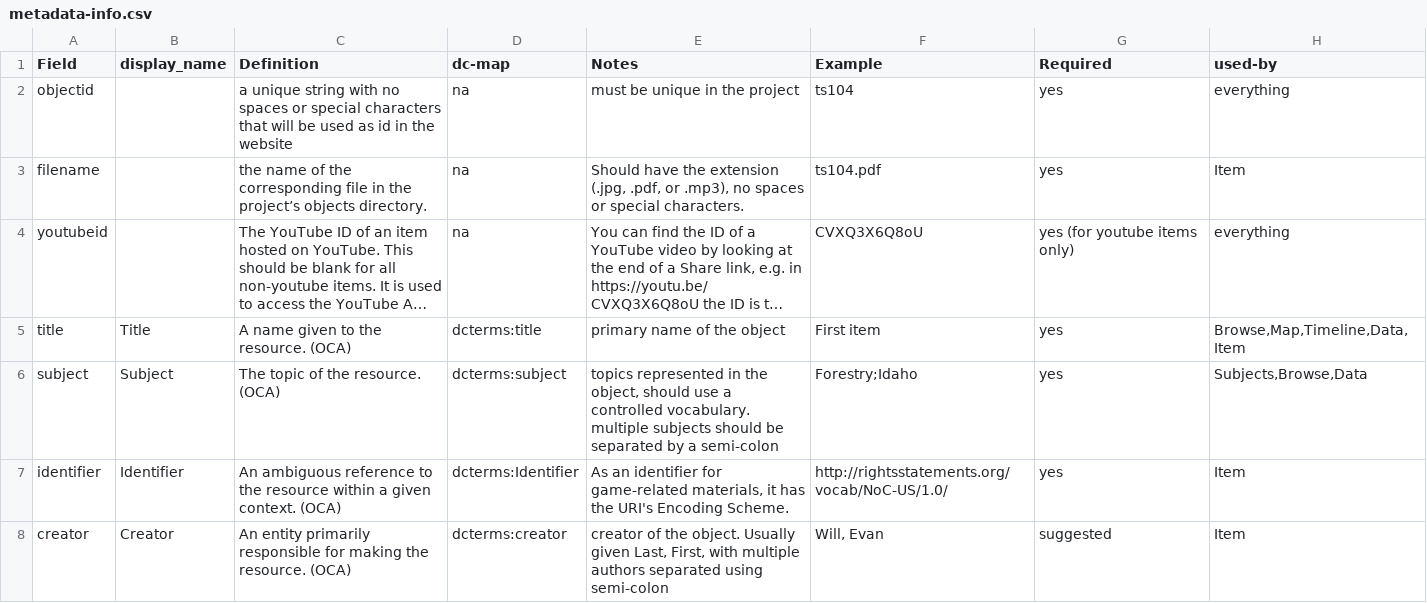
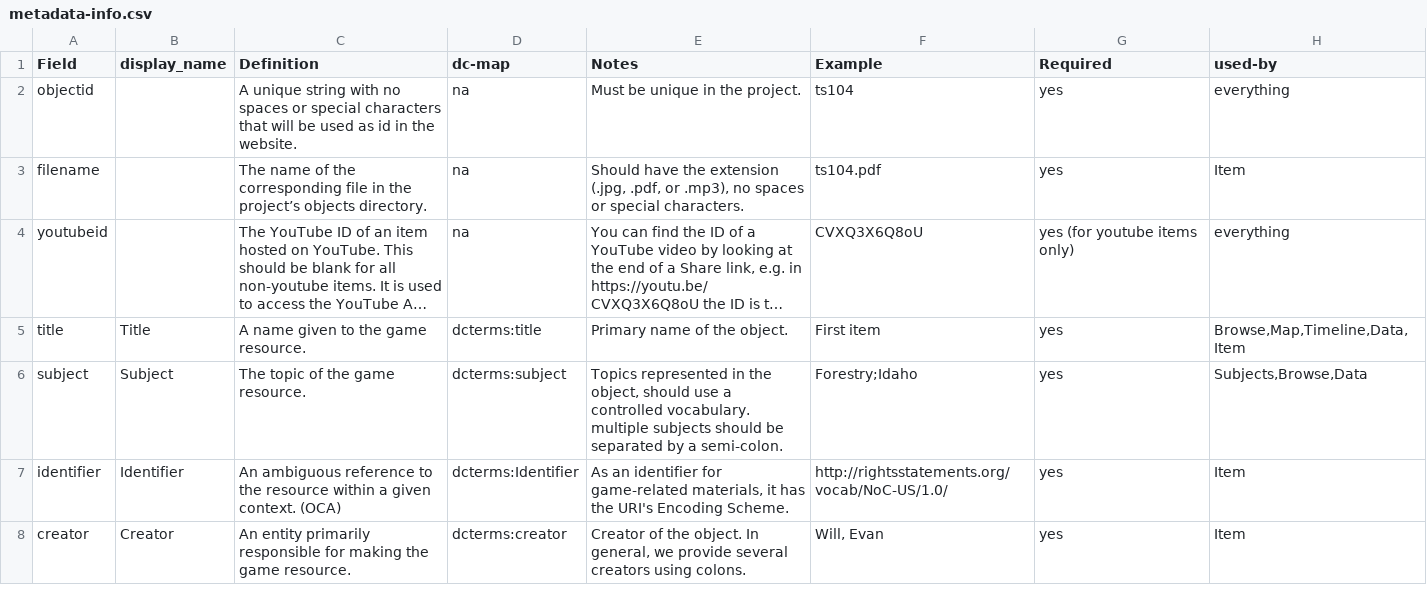
Before and after one commit to state0621/game-repository, a CSV file: docs/metadata-info.csv, drawn as a sheet; only a part is shown; long unchanged cells end in …; the diff covers the shown part only; the diff names each change by its address in the sheet, - before the commit and + after, or states it on an @@ line.

Commit message:
Update metadata-info.csv

```diff
--- a/docs/metadata-info.csv
+++ b/docs/metadata-info.csv
-C2 (Definition): a unique string with no spaces or special characters that will be used as id in the website
+C2 (Definition): A unique string with no spaces or special characters that will be used as id in the website.
-E2 (Notes): must be unique in the project
+E2 (Notes): Must be unique in the project.
-C3 (Definition): the name of…
+C3 (Definition): The name of…
-C5 (Definition): A name given to the resource. (OCA)
+C5 (Definition): A name given to the game resource.
-E5 (Notes): primary name of the object
+E5 (Notes): Primary name of the object.
-C6 (Definition): The topic of the resource. (OCA)
+C6 (Definition): The topic of the game resource.
-E6 (Notes): topics represented in the object, should use a controlled vocabulary. multiple subjects should be separated by a semi-colon
+E6 (Notes): Topics represented in the object, should use a controlled vocabulary. multiple subjects should be separated by a semi-colon.
-C8 (Definition): …making the resource. (OCA)
+C8 (Definition): …making the game resource.
-E8 (Notes): creator of the object. Usually given Last, First, with multiple authors separated using semi-colon
+E8 (Notes): Creator of the object. In general, we provide several creators using colons.
-G8 (Required): suggested
+G8 (Required): yes
```
Also changed, not shown: 58 edited cells elsewhere in this file.
